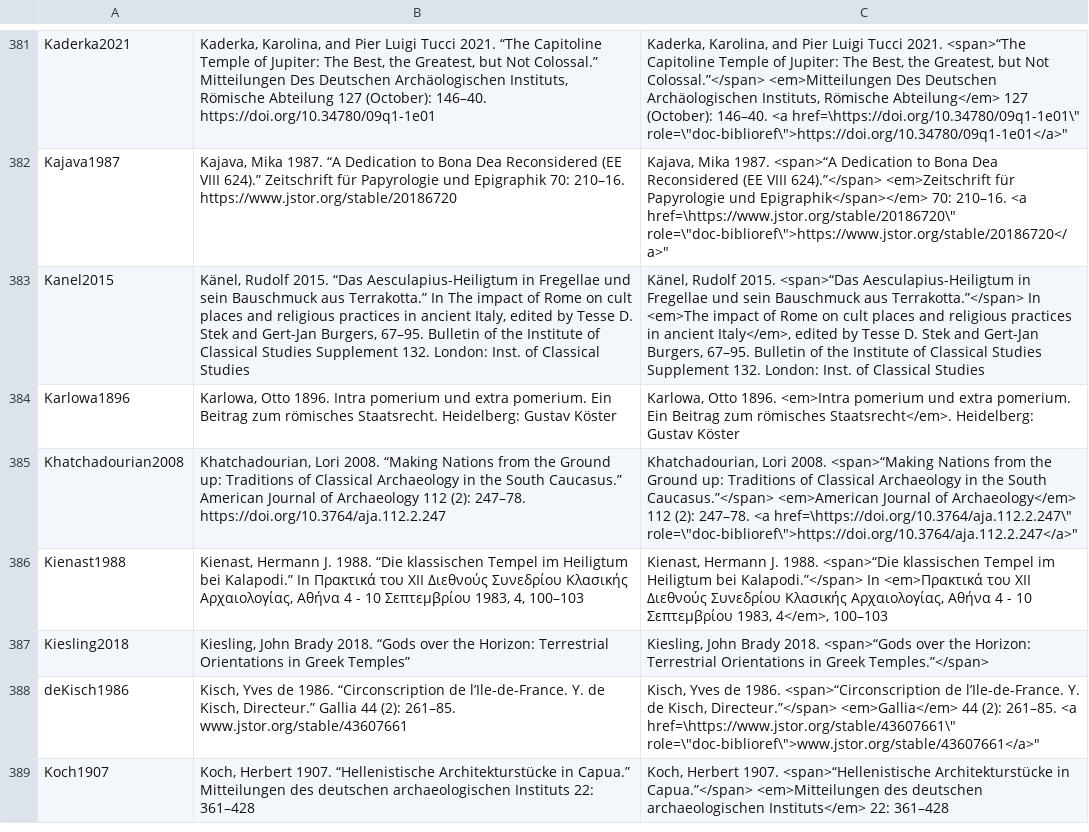
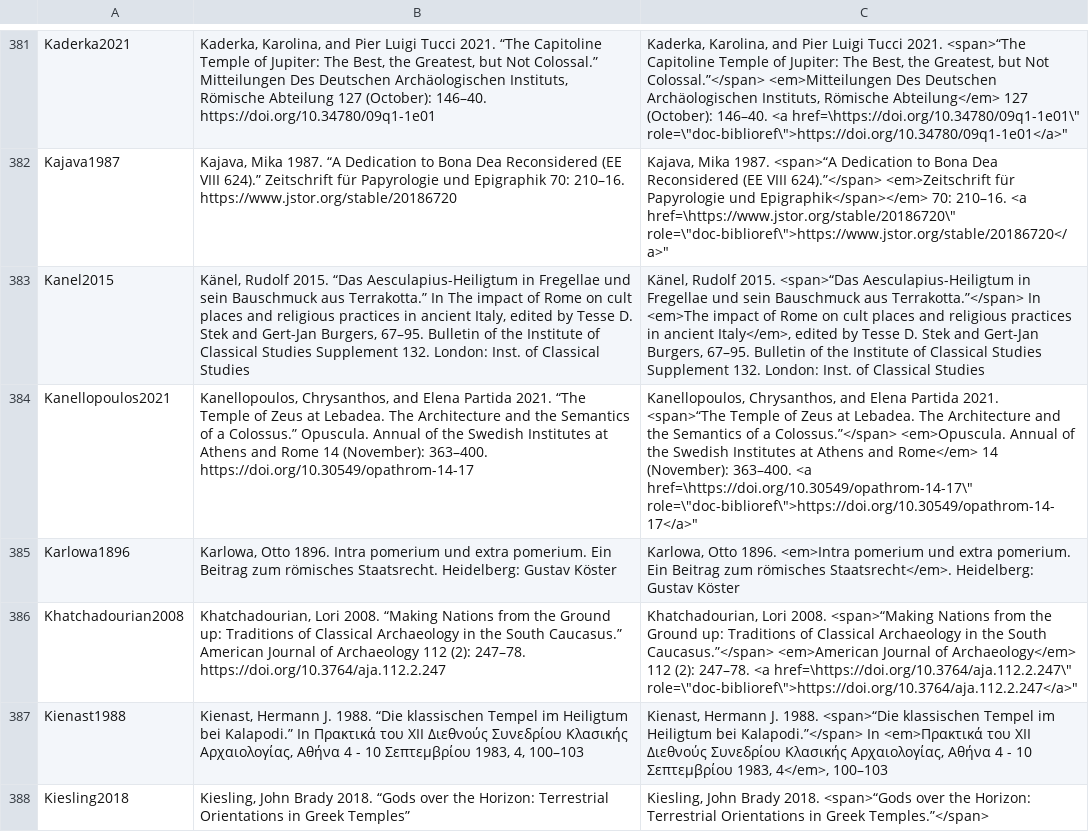
Before and after one commit to Jmuccigr/temples, a CSV file: bibliography.csv, drawn as a sheet; only a part is shown, gaps mark what is left out; the shorter side is filled out with more unchanged rows; the diff names each change by its address in the sheet, - before the commit and + after, or states it on an @@ line.

Commit message:
Automated update

```diff
--- a/bibliography.csv
+++ b/bibliography.csv
+row 384: Kanellopoulos2021 | Kanellopoulos, Chrysanthos, and Elena Partida 2021. “The Temple of Zeus at Lebadea. The Architecture and the Semantics of a Colossus.” Opuscula. Annual of the Swedish Institutes at Athens and Rome 14 (November): 363–400. https://doi.org/10.30549/opathrom-14-17 | Kanellopoulos, Chrysanthos, and Elena Partida 2021. <span>“The Temple of Zeus at Lebadea. The Architecture and the Semantics of a Colossus.”</span> <em>Opuscula. Annual of the Swedish Institutes at Athens and Rome</em> 14 (November): 363–400. <a href=\https://doi.org/10.30549/opathrom-14-17\" role=\"doc-biblioref\">https://doi.org/10.30549/opathrom-14-17</a>"
```
